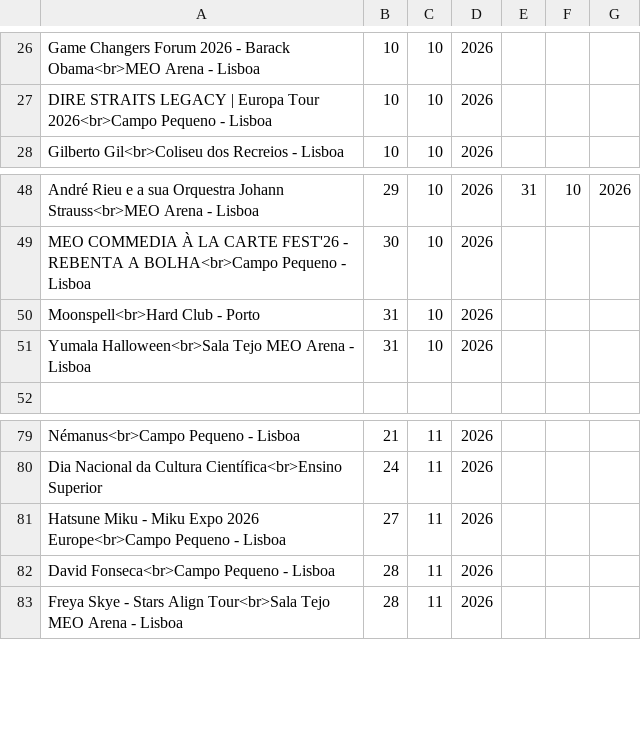
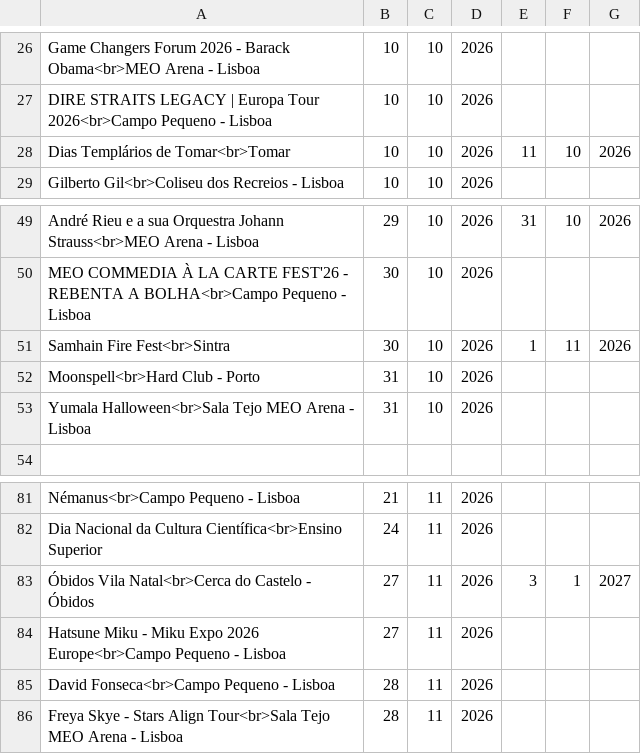
Before and after one commit to jguima1974/android, a CSV file: datas.csv, drawn as a sheet; only a part is shown, gaps mark what is left out; the diff names each change by its address in the sheet, - before the commit and + after, or states it on an @@ line.

Commit message:
Add events to datas.csv

```diff
--- a/datas.csv
+++ b/datas.csv
+row 28: Dias Templários de Tomar<br>Tomar | 10 | 10 | 2026 | 11 | 10 | 2026
+row 51: Samhain Fire Fest<br>Sintra | 30 | 10 | 2026 | 1 | 11 | 2026
+row 83: Óbidos Vila Natal<br>Cerca do Castelo - Óbidos | 27 | 11 | 2026 | 3 | 1 | 2027
```
